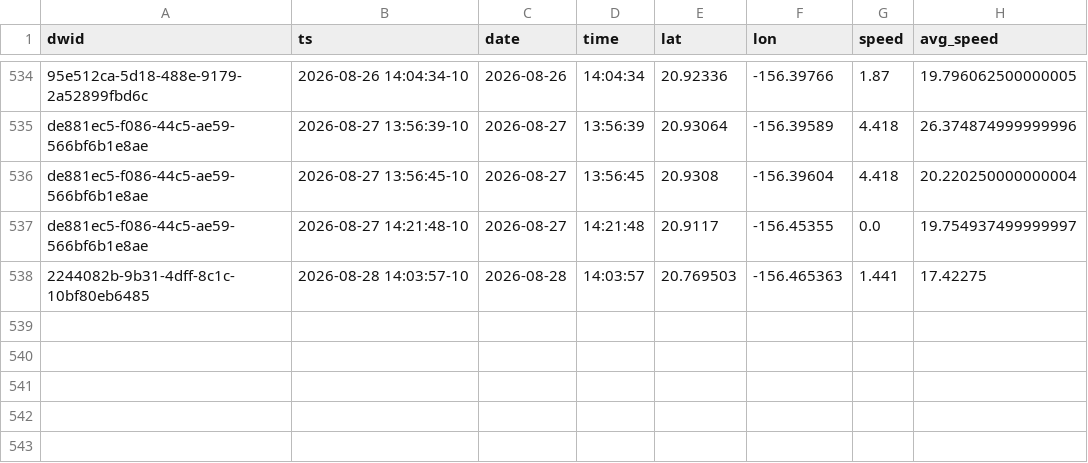
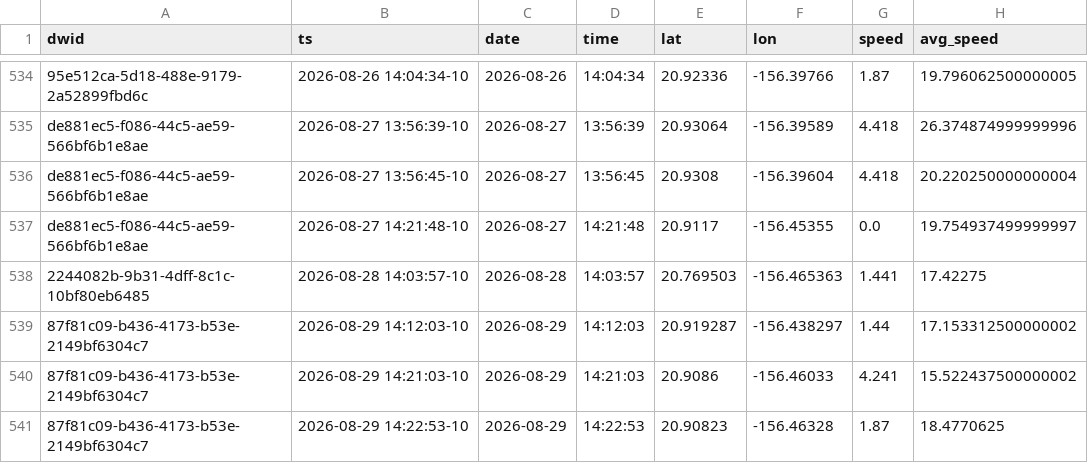
Before and after one commit to dustin/dwp, a CSV file: web/src/data/crashes.csv, drawn as a sheet; only a part is shown, gaps mark what is left out; the diff names each change by its address in the sheet, - before the commit and + after, or states it on an @@ line.

```diff
--- a/web/src/data/crashes.csv
+++ b/web/src/data/crashes.csv
+row 539: 87f81c09-b436-4173-b53e-2149bf6304c7 | 2026-08-29 14:12:03-10 | 2026-08-29 | 14:12:03 | 20.919287 | -156.438297 | 1.44 | 17.153312500000002
+row 540: 87f81c09-b436-4173-b53e-2149bf6304c7 | 2026-08-29 14:21:03-10 | 2026-08-29 | 14:21:03 | 20.9086 | -156.46033 | 4.241 | 15.522437500000002
+row 541: 87f81c09-b436-4173-b53e-2149bf6304c7 | 2026-08-29 14:22:53-10 | 2026-08-29 | 14:22:53 | 20.90823 | -156.46328 | 1.87 | 18.4770625
```
Also changed, not shown: web/src/data/runs.csv.
